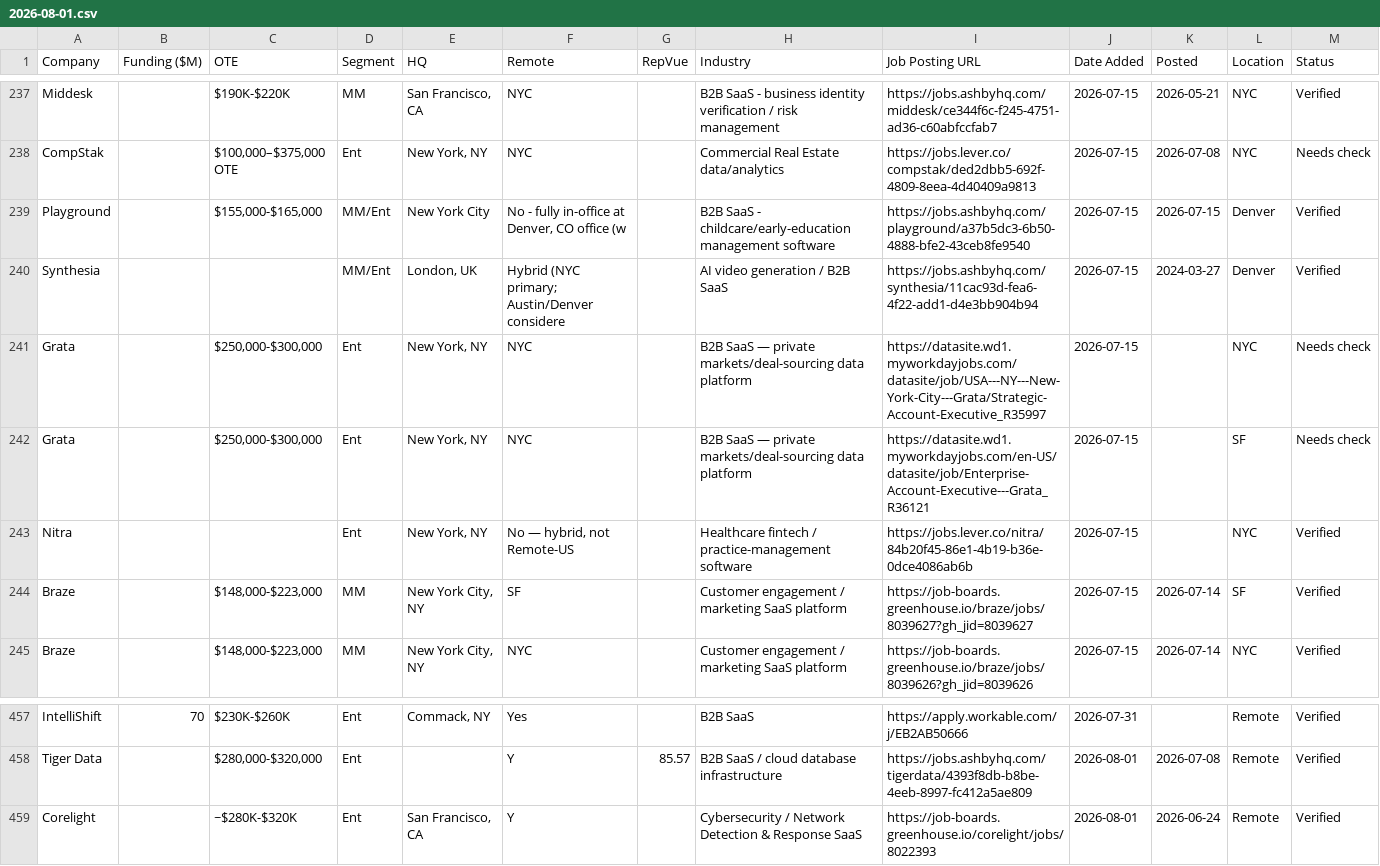
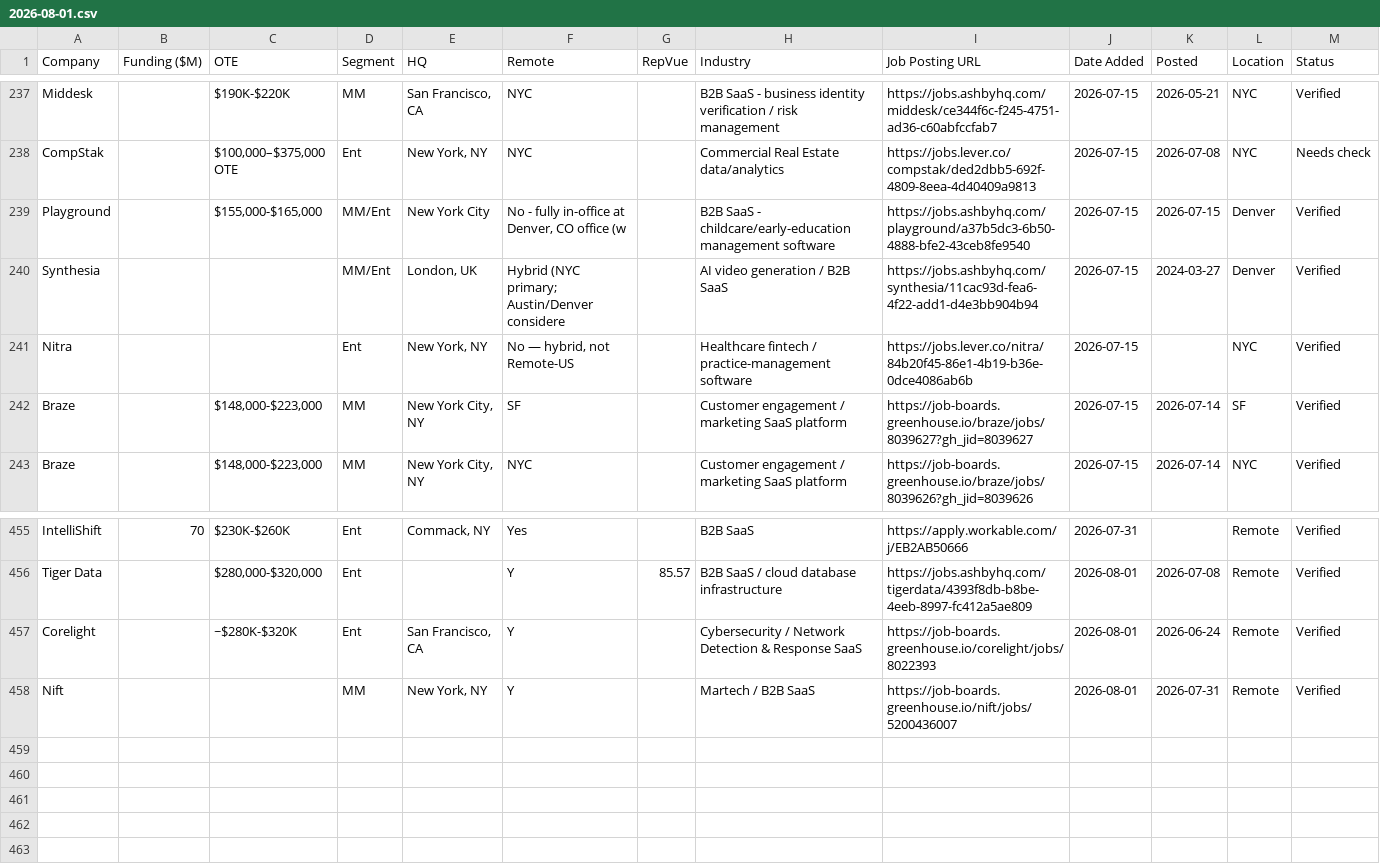
Before and after one commit to eric-hastie/remote-ae-job-hunt, a CSV file: data/2026-08-01.csv, drawn as a sheet; only a part is shown, gaps mark what is left out; removed rows and columns are numbered as before the commit, all else as after; the diff names each change by its address in the sheet, - before the commit and + after, or states it on an @@ line.

```diff
--- a/data/2026-08-01.csv
+++ b/data/2026-08-01.csv
-row 241: Grata |  | $250,000-$300,000 | Ent | New York, NY | NYC |  | B2B SaaS — private markets/deal-sourcing data platform | https://datasite.wd1.myworkdayjobs.com/datasite/job/USA---NY---New-York-City---Grata/Strategic-Account-Executive_R35997 | 2026-07-15 |  | NYC | Needs check
-row 242: Grata |  | $250,000-$300,000 | Ent | New York, NY | NYC |  | B2B SaaS — private markets/deal-sourcing data platform | https://datasite.wd1.myworkdayjobs.com/en-US/datasite/job/Enterprise-Account-Executive---Grata_R36121 | 2026-07-15 |  | SF | Needs check
+row 458: Nift |  |  | MM | New York, NY | Y |  | Martech / B2B SaaS | https://job-boards.greenhouse.io/nift/jobs/5200436007 | 2026-08-01 | 2026-07-31 | Remote | Verified
```
Also changed, not shown: data/claude_universe.csv, data/latest.csv, 5 other files.
